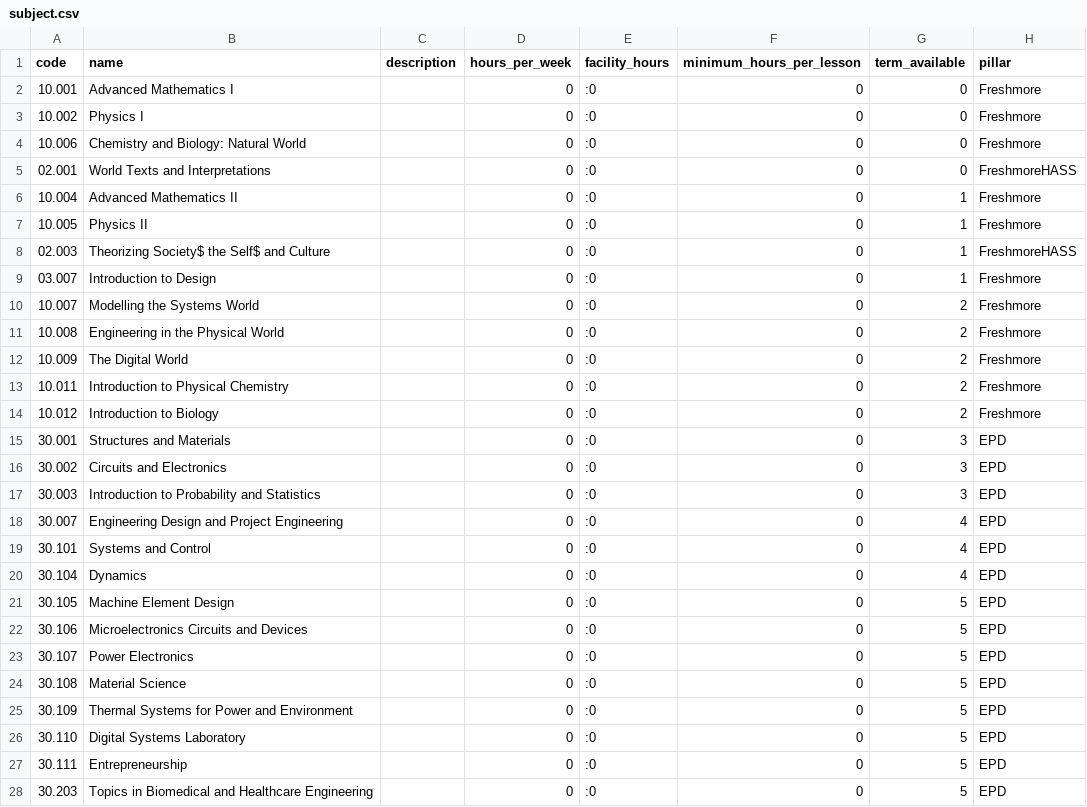
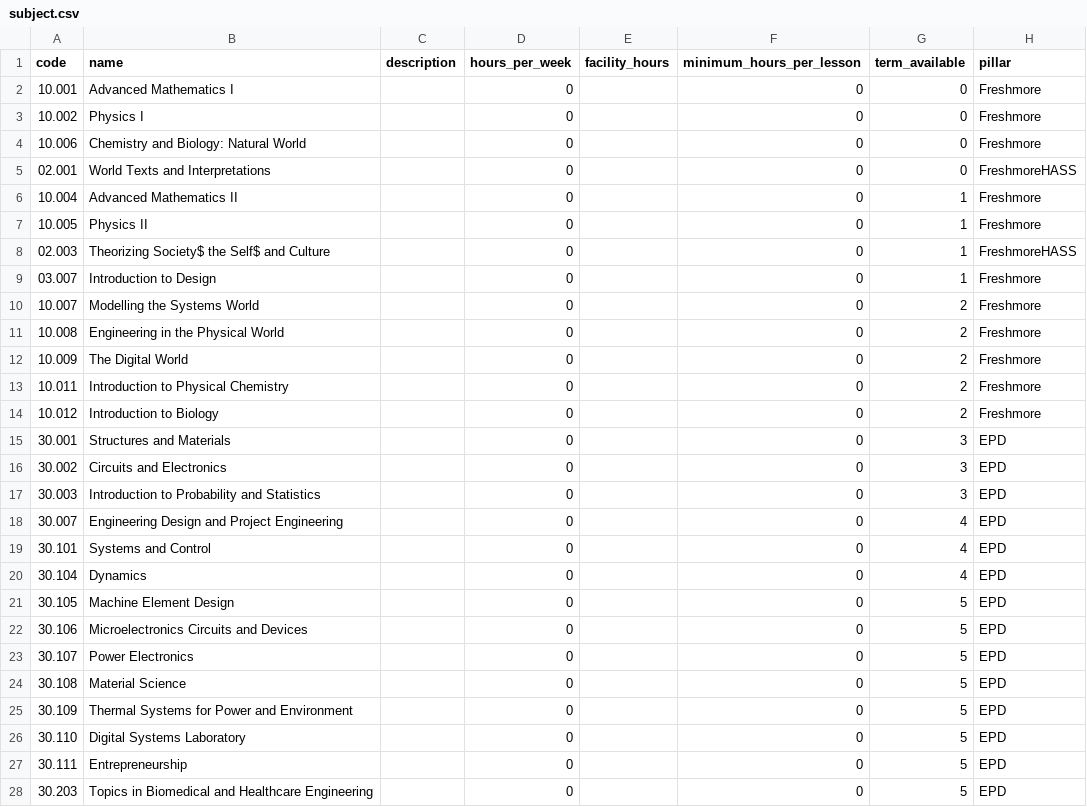
Before and after one commit to causztic/smart-events, a CSV file: lib/seeds/subject.csv, drawn as a sheet; only a part is shown; the diff covers the shown part only; the diff names each change by its address in the sheet, - before the commit and + after, or states it on an @@ line.

Commit message:
fix subjects bulk_insert in seeds

```diff
--- a/lib/seeds/subject.csv
+++ b/lib/seeds/subject.csv
-E2:E28 (facility_hours): :0
+E2:E28 (facility_hours): (empty)
```
Also changed, not shown: 127 edited cells elsewhere in this file, 1 other file.
